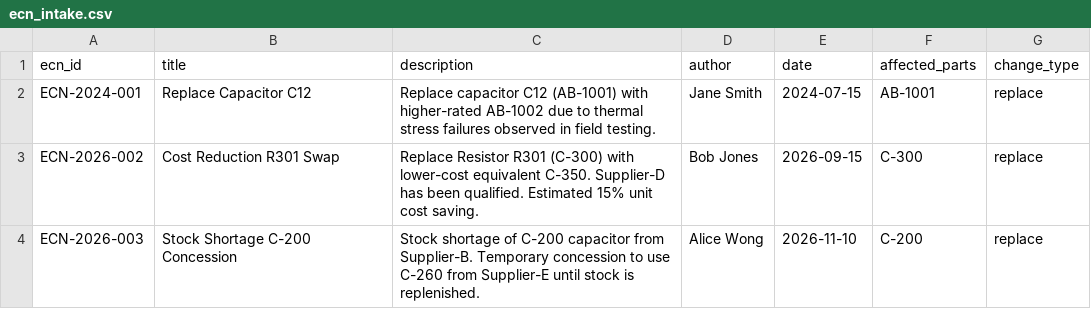
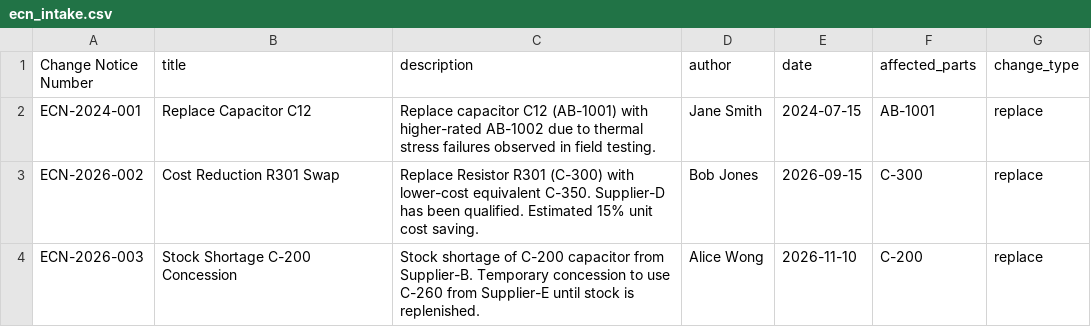
Before and after one commit to Yanshi-Li/ecn-checker-prototype, a CSV file: data/ecn_intake.csv, drawn as a sheet.

```diff
--- a/data/ecn_intake.csv
+++ b/data/ecn_intake.csv
@@ -1,2 +1,2 @@
-ecn_id,title,description,author,date,affected_parts,change_type
+Change Notice Number,title,description,author,date,affected_parts,change_type
 ECN-2024-001,Replace Capacitor C12,Replace capacitor C12 (AB-1001) with higher-rated AB-1002 due to thermal stress failures observed in field testing.,Jane Smith,2024-07-15,AB-1001,replace
```
Also changed, not shown: data/parts_master.csv, 22 other files.
